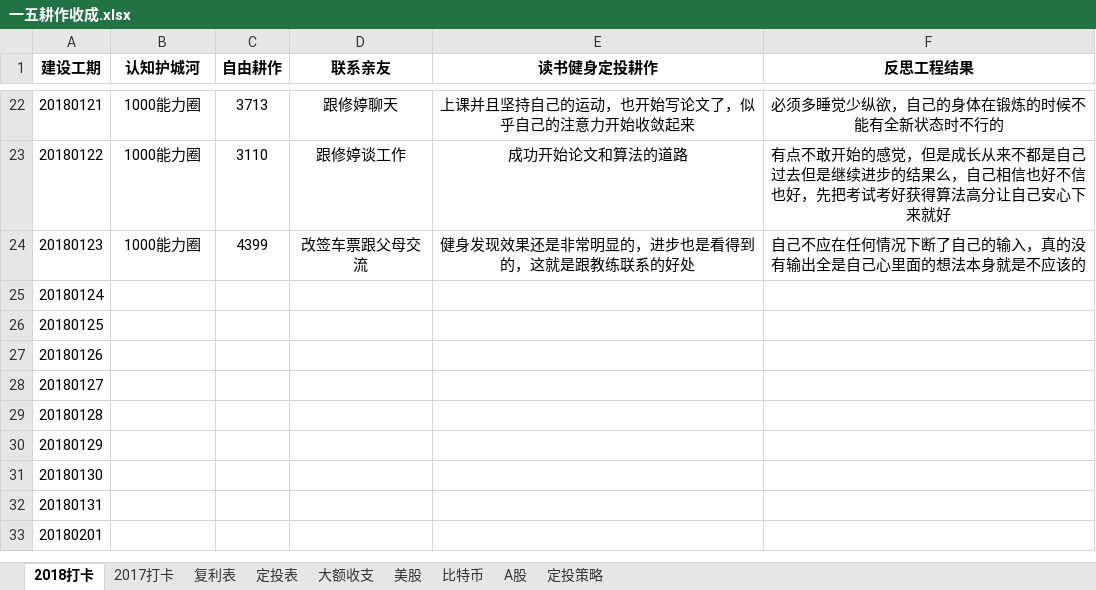
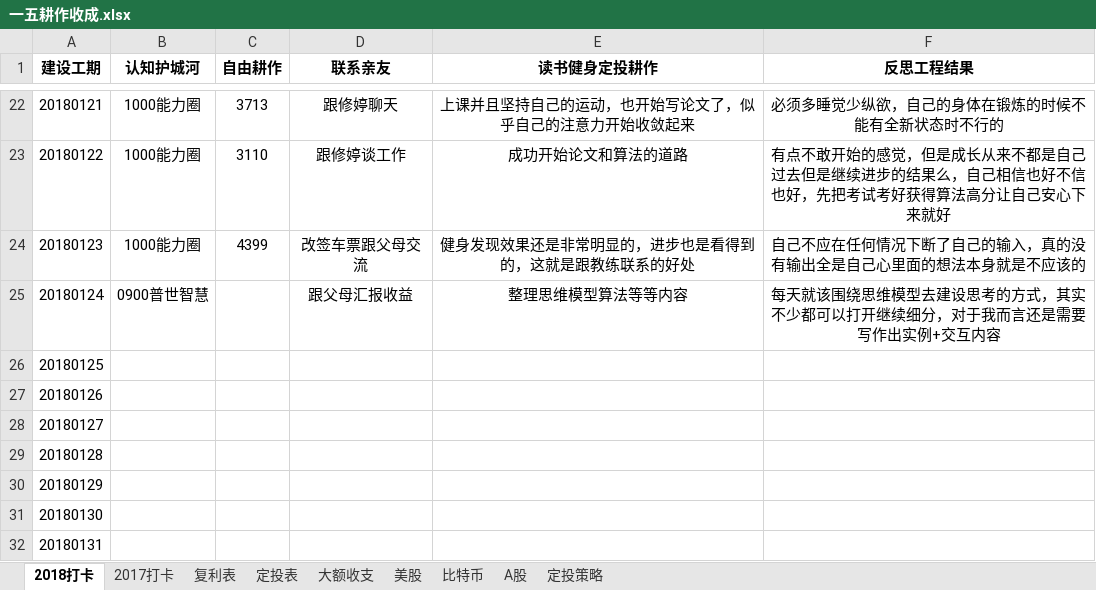
Before and after one commit to HanYouyang/GrowUp2018, an Excel workbook: 1持续耕耘/一五耕作收成.xlsx, sheet 2018打卡, drawn as a sheet; only a part is shown, gaps mark what is left out; the shorter side is filled out with more unchanged rows; values as stored, in another font and other column widths than the file's, no borders; the diff names each change by its address in the sheet, - before the commit and + after, or states it on an @@ line.

```diff
--- a/1持续耕耘/一五耕作收成.xlsx (sheet 2018打卡)
+++ b/1持续耕耘/一五耕作收成.xlsx (sheet 2018打卡)
-B25 (认知护城河): (empty)
+B25 (认知护城河): 0900普世智慧
-D25 (联系亲友): (empty)
+D25 (联系亲友): 跟父母汇报收益
-E25 (读书健身定投耕作): (empty)
+E25 (读书健身定投耕作): 整理思维模型算法等等内容
-F25 (反思工程结果): (empty)
+F25 (反思工程结果): 每天就该围绕思维模型去建设思考的方式，其实不少都可以打开继续细分，对于我而言还是需要写作出实例+交互内容
```
Also changed, not shown: 18 other files.
